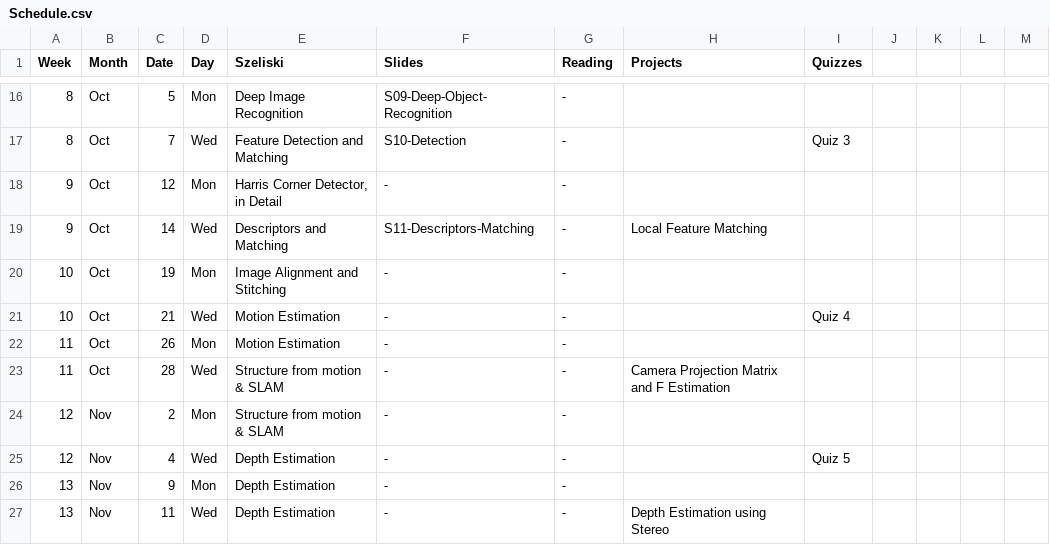
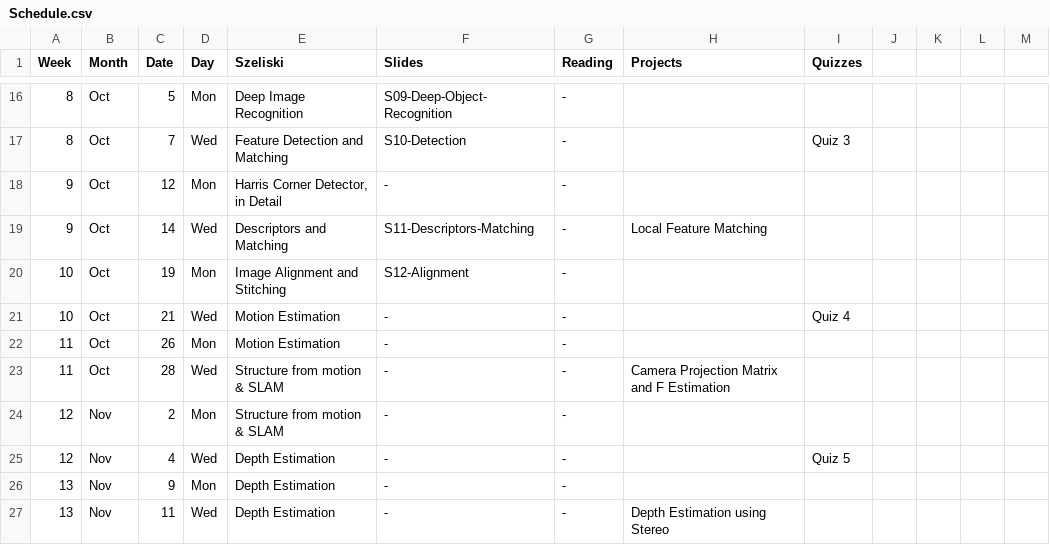
Before and after one commit to dellaert/20F-6476, a CSV file: _data/Schedule.csv, drawn as a sheet; only a part is shown, gaps mark what is left out.

Commit message:
Alignment slides

```diff
--- a/_data/Schedule.csv
+++ b/_data/Schedule.csv
@@ -19,3 +19,3 @@
 9,Oct,14,Wed,Descriptors and Matching,S11-Descriptors-Matching,-,Local Feature Matching,,,,,
-10,Oct,19,Mon,Image Alignment and Stitching,-,-,,,,,,
+10,Oct,19,Mon,Image Alignment and Stitching,S12-Alignment,-,,,,,,
 10,Oct,21,Wed,Motion Estimation,-,-,,Quiz 4,,,,
```
Also changed, not shown: 2 other files.
